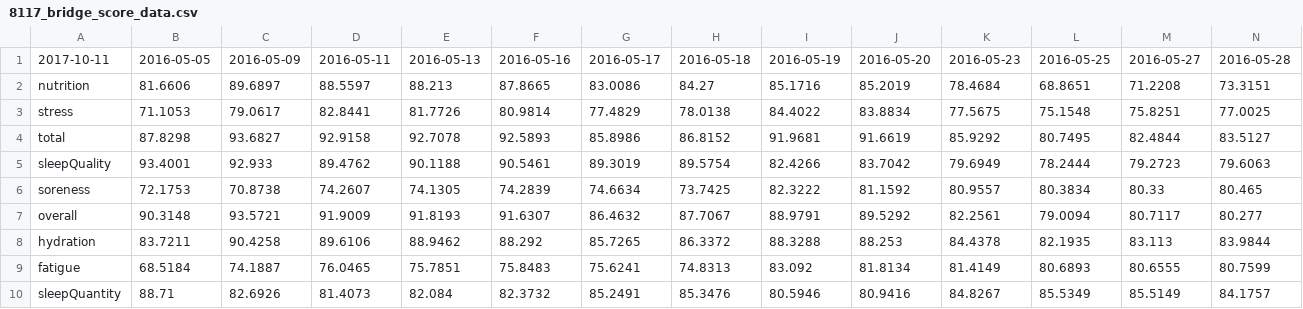
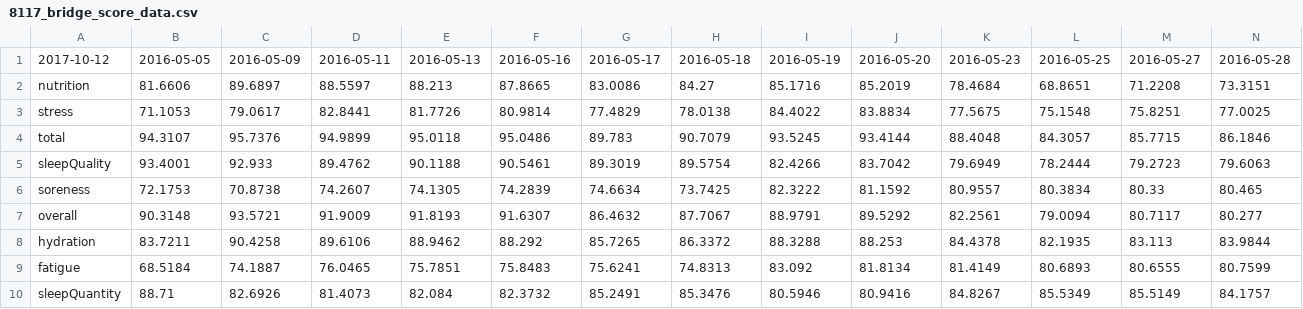
Before and after one commit to bridge-athletic/forms-analytics, a CSV file: 8117_bridge_score_data.csv, drawn as a sheet; only a part is shown; removed rows and columns are numbered as before the commit, all else as after; rows hold the shown columns only; the diff names each change by its address in the sheet, - before the commit and + after, or states it on an @@ line.

```diff
--- a/8117_bridge_score_data.csv
+++ b/8117_bridge_score_data.csv
-A1: 2017-10-11
+A1: 2017-10-12
-row 4: total | 87.8298 | 93.6827 | 92.9158 | 92.7078 | 92.5893 | 85.8986 | 86.8152 | 91.9681 | 91.6619 | 85.9292 | 80.7495 | 82.4844 | 83.5127
+row 4: total | 94.3107 | 95.7376 | 94.9899 | 95.0118 | 95.0486 | 89.783 | 90.7079 | 93.5245 | 93.4144 | 88.4048 | 84.3057 | 85.7715 | 86.1846
```
Also changed, not shown: 2 other files.
